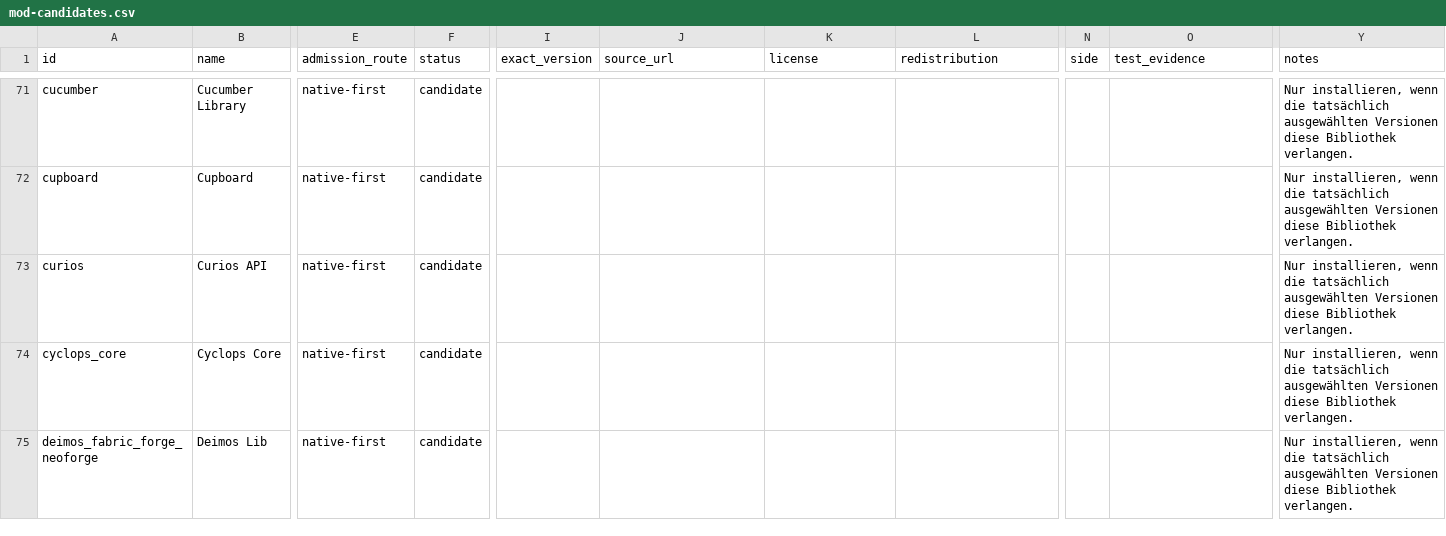
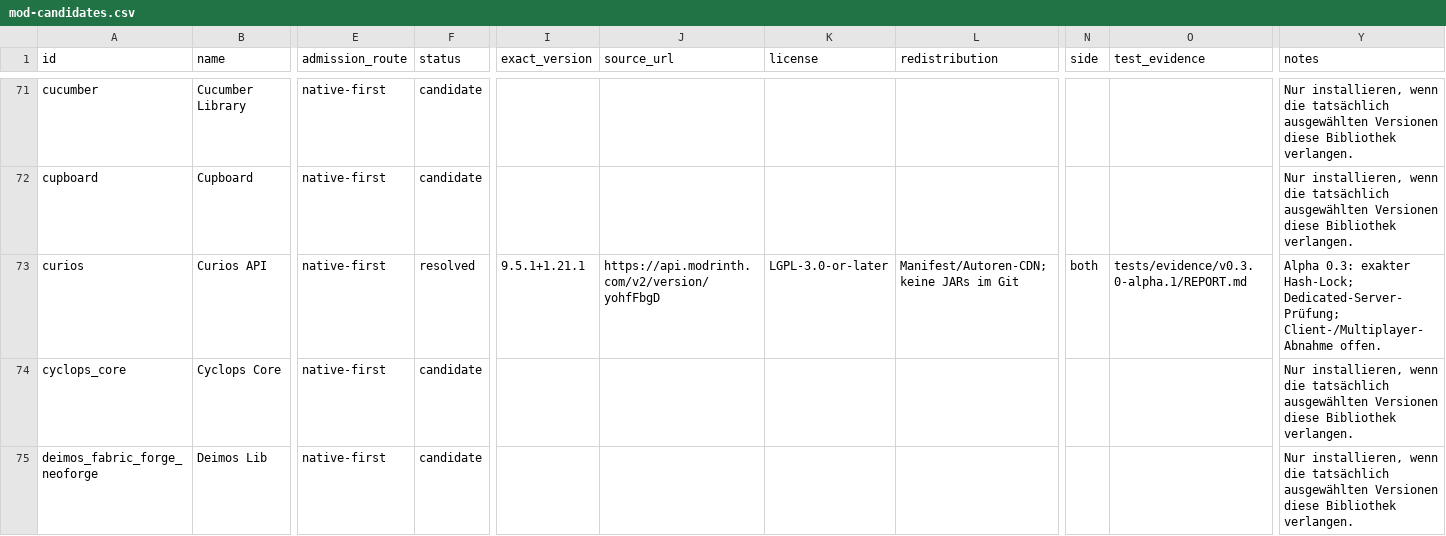
Before and after one commit to ACABadAngel/ATM-Omega-Edition, a CSV file: planning/mod-candidates.csv, drawn as a sheet; only a part is shown, gaps mark what is left out; the diff covers the shown part only; the diff names each change by its address in the sheet, - before the commit and + after, or states it on an @@ line.

Commit message:
Add Arcane Age alpha with native source processing, rituals and preserved quest progress
Pin Ars Nouveau, Occultism and four required libraries; add three Omega materials, six recipes and sixteen bilingual quests. Preserve all twenty-two published quest IDs and verify native processing, KillTask matching, exact source persistence and a clean fresh server boot.

```diff
--- a/planning/mod-candidates.csv
+++ b/planning/mod-candidates.csv
-F73 (status): candidate
+F73 (status): resolved
-I73 (exact_version): (empty)
+I73 (exact_version): 9.5.1+1.21.1
-J73 (source_url): (empty)
+J73 (source_url): https://api.modrinth.com/v2/version/yohfFbgD
-K73 (license): (empty)
+K73 (license): LGPL-3.0-or-later
-L73 (redistribution): (empty)
+L73 (redistribution): Manifest/Autoren-CDN; keine JARs im Git
-N73 (side): (empty)
+N73 (side): both
-O73 (test_evidence): (empty)
+O73 (test_evidence): tests/evidence/v0.3.0-alpha.1/REPORT.md
-Y73 (notes): Nur installieren, wenn die tatsächlich ausgewählten Versionen diese Bibliothek verlangen.
+Y73 (notes): Alpha 0.3: exakter Hash-Lock; Dedicated-Server-Prüfung; Client-/Multiplayer-Abnahme offen.
```
Also changed, not shown: 42 edited cells elsewhere in this file, planning/quest-samples.csv, 41 other files.
